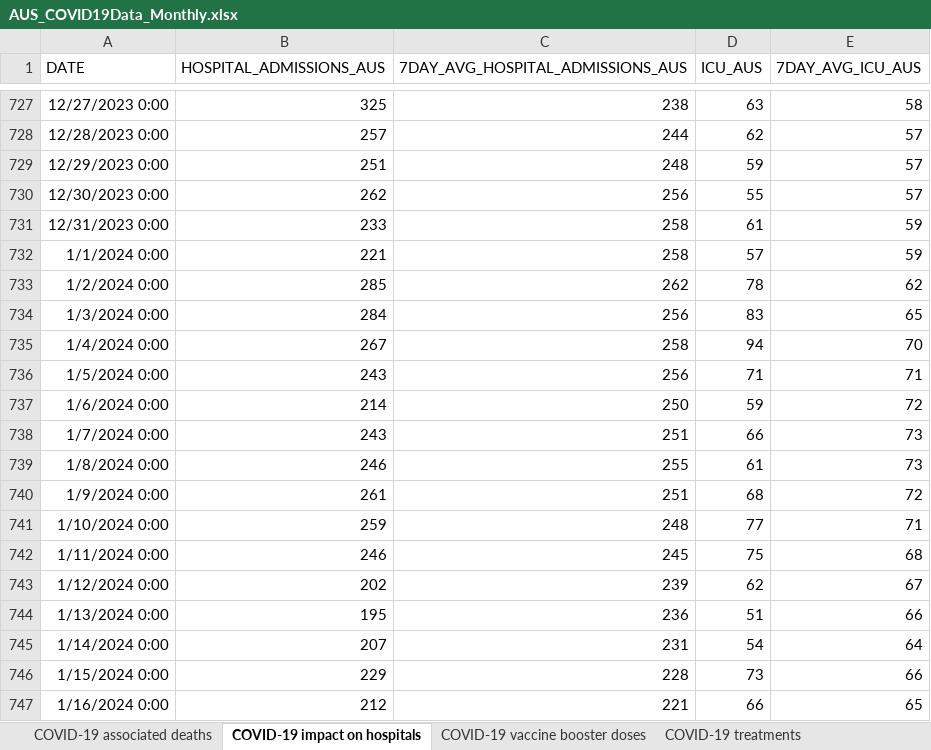
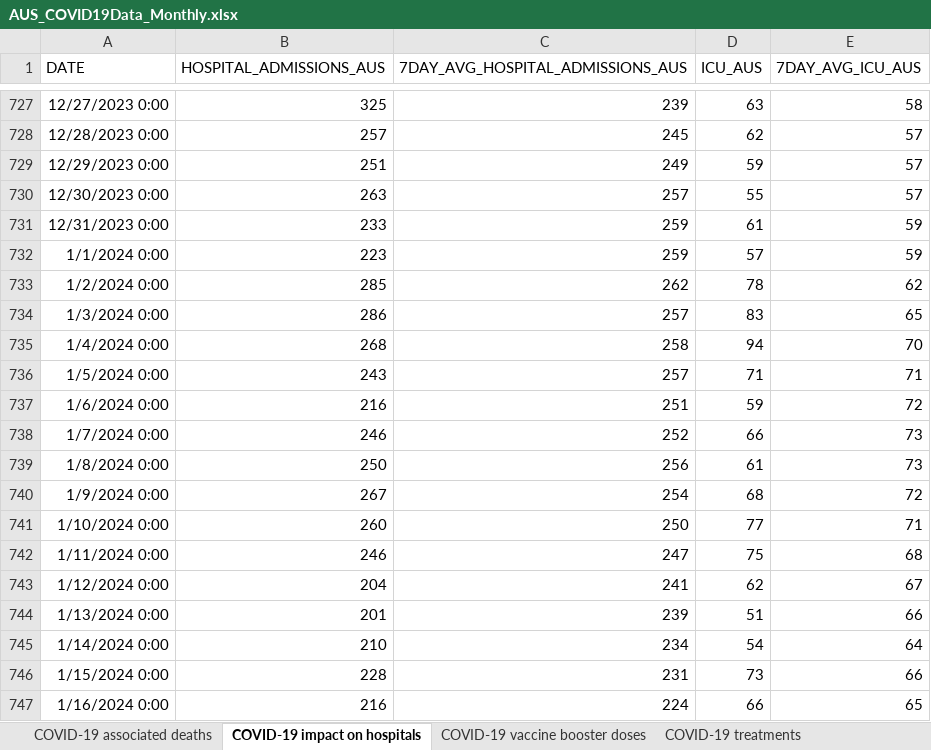
Before and after one commit to dbRaevn/covid19, an Excel workbook: pandemic/AUS_COVID19Data_Monthly.xlsx, sheet COVID-19 impact on hospitals, drawn as a sheet; only a part is shown, gaps mark what is left out; values as stored, in another font and other column widths than the file's, no borders; the diff covers the shown part only; the diff names each change by its address in the sheet, - before the commit and + after, or states it on an @@ line.

Commit message:
Update AUS_COVID19Data_Monthly.xlsx

```diff
--- a/pandemic/AUS_COVID19Data_Monthly.xlsx (sheet COVID-19 impact on hospitals)
+++ b/pandemic/AUS_COVID19Data_Monthly.xlsx (sheet COVID-19 impact on hospitals)
-C727 (7DAY_AVG_HOSPITAL_ADMISSIONS_AUS): 238
+C727 (7DAY_AVG_HOSPITAL_ADMISSIONS_AUS): 239
-C728 (7DAY_AVG_HOSPITAL_ADMISSIONS_AUS): 244
+C728 (7DAY_AVG_HOSPITAL_ADMISSIONS_AUS): 245
-C729 (7DAY_AVG_HOSPITAL_ADMISSIONS_AUS): 248
+C729 (7DAY_AVG_HOSPITAL_ADMISSIONS_AUS): 249
-B730 (HOSPITAL_ADMISSIONS_AUS): 262
+B730 (HOSPITAL_ADMISSIONS_AUS): 263
-C730 (7DAY_AVG_HOSPITAL_ADMISSIONS_AUS): 256
+C730 (7DAY_AVG_HOSPITAL_ADMISSIONS_AUS): 257
-C731:C732 (7DAY_AVG_HOSPITAL_ADMISSIONS_AUS): 258
+C731:C732 (7DAY_AVG_HOSPITAL_ADMISSIONS_AUS): 259
-B732 (HOSPITAL_ADMISSIONS_AUS): 221
+B732 (HOSPITAL_ADMISSIONS_AUS): 223
-B734 (HOSPITAL_ADMISSIONS_AUS): 284
+B734 (HOSPITAL_ADMISSIONS_AUS): 286
-C734 (7DAY_AVG_HOSPITAL_ADMISSIONS_AUS): 256
+C734 (7DAY_AVG_HOSPITAL_ADMISSIONS_AUS): 257
-B735 (HOSPITAL_ADMISSIONS_AUS): 267
+B735 (HOSPITAL_ADMISSIONS_AUS): 268
-C736 (7DAY_AVG_HOSPITAL_ADMISSIONS_AUS): 256
+C736 (7DAY_AVG_HOSPITAL_ADMISSIONS_AUS): 257
-B737 (HOSPITAL_ADMISSIONS_AUS): 214
+B737 (HOSPITAL_ADMISSIONS_AUS): 216
-C737 (7DAY_AVG_HOSPITAL_ADMISSIONS_AUS): 250
+C737 (7DAY_AVG_HOSPITAL_ADMISSIONS_AUS): 251
-B738 (HOSPITAL_ADMISSIONS_AUS): 243
+B738 (HOSPITAL_ADMISSIONS_AUS): 246
-C738 (7DAY_AVG_HOSPITAL_ADMISSIONS_AUS): 251
+C738 (7DAY_AVG_HOSPITAL_ADMISSIONS_AUS): 252
-B739 (HOSPITAL_ADMISSIONS_AUS): 246
+B739 (HOSPITAL_ADMISSIONS_AUS): 250
-C739 (7DAY_AVG_HOSPITAL_ADMISSIONS_AUS): 255
+C739 (7DAY_AVG_HOSPITAL_ADMISSIONS_AUS): 256
-B740 (HOSPITAL_ADMISSIONS_AUS): 261
+B740 (HOSPITAL_ADMISSIONS_AUS): 267
-C740 (7DAY_AVG_HOSPITAL_ADMISSIONS_AUS): 251
+C740 (7DAY_AVG_HOSPITAL_ADMISSIONS_AUS): 254
-B741 (HOSPITAL_ADMISSIONS_AUS): 259
+B741 (HOSPITAL_ADMISSIONS_AUS): 260
-C741 (7DAY_AVG_HOSPITAL_ADMISSIONS_AUS): 248
+C741 (7DAY_AVG_HOSPITAL_ADMISSIONS_AUS): 250
-C742 (7DAY_AVG_HOSPITAL_ADMISSIONS_AUS): 245
+C742 (7DAY_AVG_HOSPITAL_ADMISSIONS_AUS): 247
-B743 (HOSPITAL_ADMISSIONS_AUS): 202
+B743 (HOSPITAL_ADMISSIONS_AUS): 204
-C743 (7DAY_AVG_HOSPITAL_ADMISSIONS_AUS): 239
+C743 (7DAY_AVG_HOSPITAL_ADMISSIONS_AUS): 241
-B744 (HOSPITAL_ADMISSIONS_AUS): 195
+B744 (HOSPITAL_ADMISSIONS_AUS): 201
-C744 (7DAY_AVG_HOSPITAL_ADMISSIONS_AUS): 236
+C744 (7DAY_AVG_HOSPITAL_ADMISSIONS_AUS): 239
-B745 (HOSPITAL_ADMISSIONS_AUS): 207
+B745 (HOSPITAL_ADMISSIONS_AUS): 210
-C745 (7DAY_AVG_HOSPITAL_ADMISSIONS_AUS): 231
+C745 (7DAY_AVG_HOSPITAL_ADMISSIONS_AUS): 234
-B746 (HOSPITAL_ADMISSIONS_AUS): 229
+B746 (HOSPITAL_ADMISSIONS_AUS): 228
-C746 (7DAY_AVG_HOSPITAL_ADMISSIONS_AUS): 228
+C746 (7DAY_AVG_HOSPITAL_ADMISSIONS_AUS): 231
-B747 (HOSPITAL_ADMISSIONS_AUS): 212
+B747 (HOSPITAL_ADMISSIONS_AUS): 216
-C747 (7DAY_AVG_HOSPITAL_ADMISSIONS_AUS): 221
+C747 (7DAY_AVG_HOSPITAL_ADMISSIONS_AUS): 224
```
Also changed, not shown: 29 added rows and 270 edited cells elsewhere in this sheet, sheet COVID-19 impact on aged care, sheet COVID-19 vaccine booster doses, sheet COVID-19 treatments, sheet COVID-19 associated deaths.
